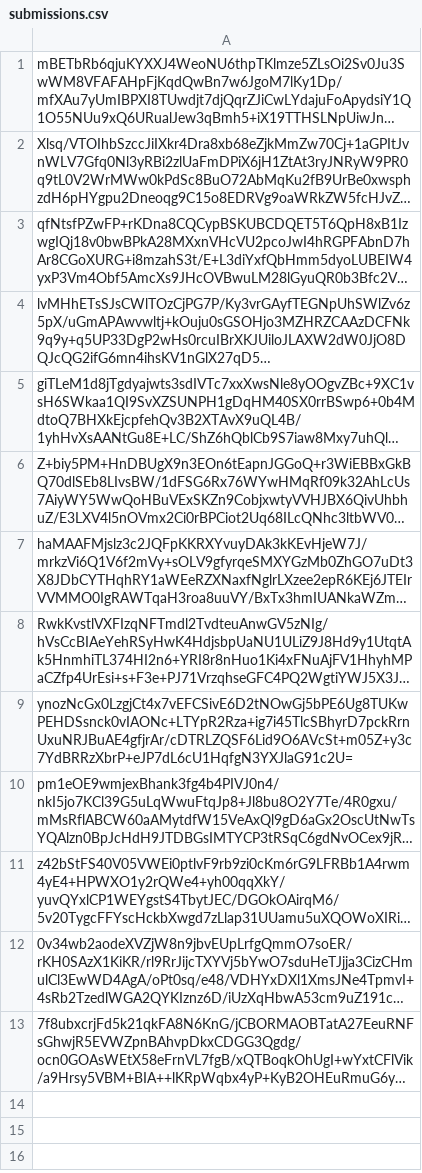
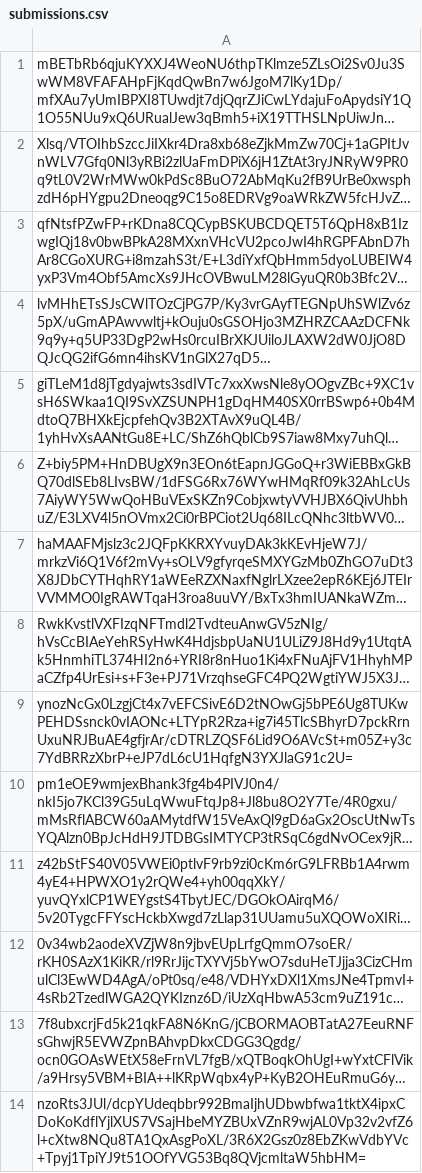
Before and after one commit to pwn2winctf/2017submissions, a CSV file: 5/e0f/714a1c0990000fdc9aeedf984bba0f52a6cab6810772e083d01e927f4aa9/submissions.csv, drawn as a sheet; long unchanged cells end in …; the diff names each change by its address in the sheet, - before the commit and + after, or states it on an @@ line.

Commit message:
Proof: found flag for criminals

```diff
--- a/5/e0f/714a1c0990000fdc9aeedf984bba0f52a6cab6810772e083d01e927f4aa9/submissions.csv
+++ b/5/e0f/714a1c0990000fdc9aeedf984bba0f52a6cab6810772e083d01e927f4aa9/submissions.csv
+row 14: nzoRts3JUl/dcpYUdeqbbr992BmaIjhUDbwbfwa1tktX4ipxCDoKoKdflYjlXUS7VSajHbeMYZBUxVZnR9wjAL0Vp32v2vfZ6l+cXtw8NQu8TA1QxAsgPoXL/3R6X2Gsz0z8EbZKwVdbYVc+Tpyj1TpiYJ9t51OOfYVG53Bq8QVjcmltaW5hbHM=
```
